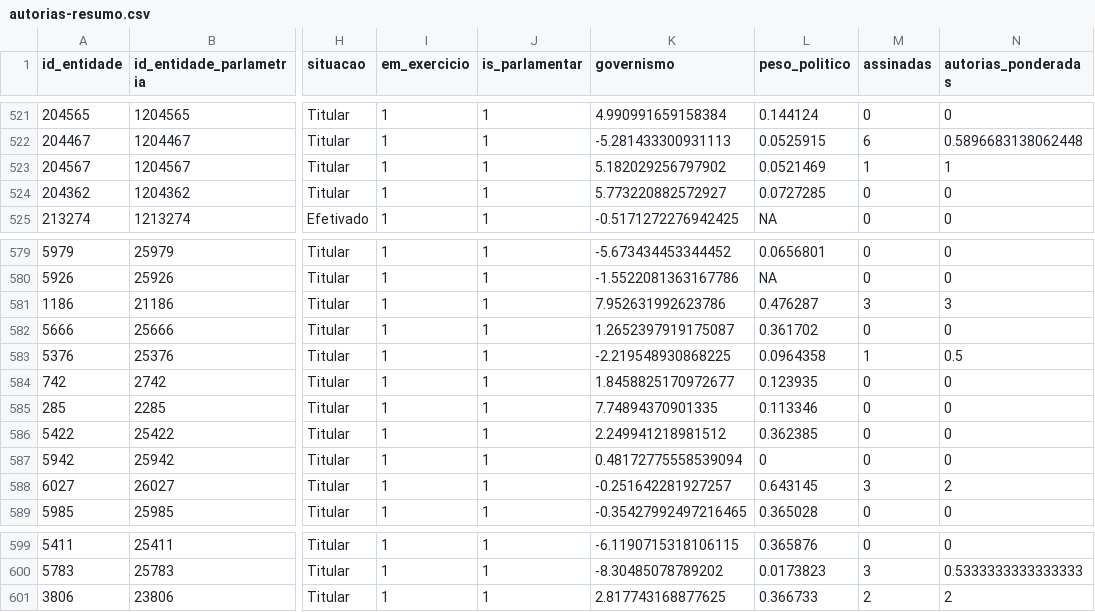
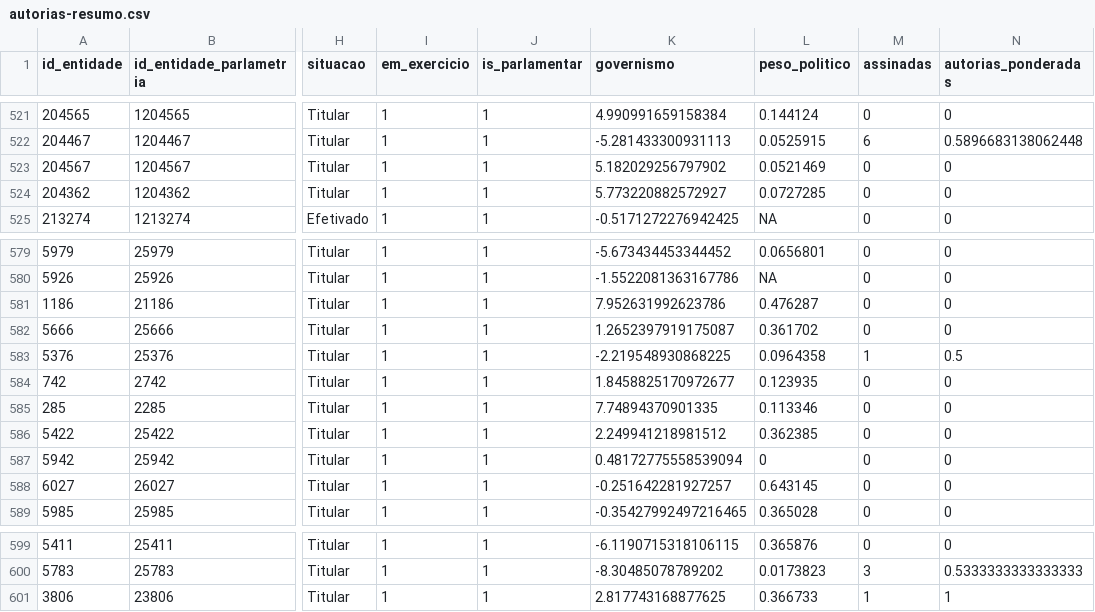
Before and after one commit to parlametria/relatorio-reacao-legislativo-amazonia, a CSV file: data/ready/autorias-resumo.csv, drawn as a sheet; only a part is shown, gaps mark what is left out; the diff covers the shown part only; the diff names each change by its address in the sheet, - before the commit and + after, or states it on an @@ line.

```diff
--- a/data/ready/autorias-resumo.csv
+++ b/data/ready/autorias-resumo.csv
-M523 (assinadas): 1
+M523 (assinadas): 0
-N523 (autorias_ponderadas): 1
+N523 (autorias_ponderadas): 0
-M581 (assinadas): 3
+M581 (assinadas): 0
-N581 (autorias_ponderadas): 3
+N581 (autorias_ponderadas): 0
-M588 (assinadas): 3
+M588 (assinadas): 0
-N588 (autorias_ponderadas): 2
+N588 (autorias_ponderadas): 0
-M601 (assinadas): 2
+M601 (assinadas): 1
-N601 (autorias_ponderadas): 2
+N601 (autorias_ponderadas): 1
```
Also changed, not shown: 12 edited cells elsewhere in this file, data/raw/proposicoes_input.csv, data/ready/autorias-detalhes.csv, 8 other files.
